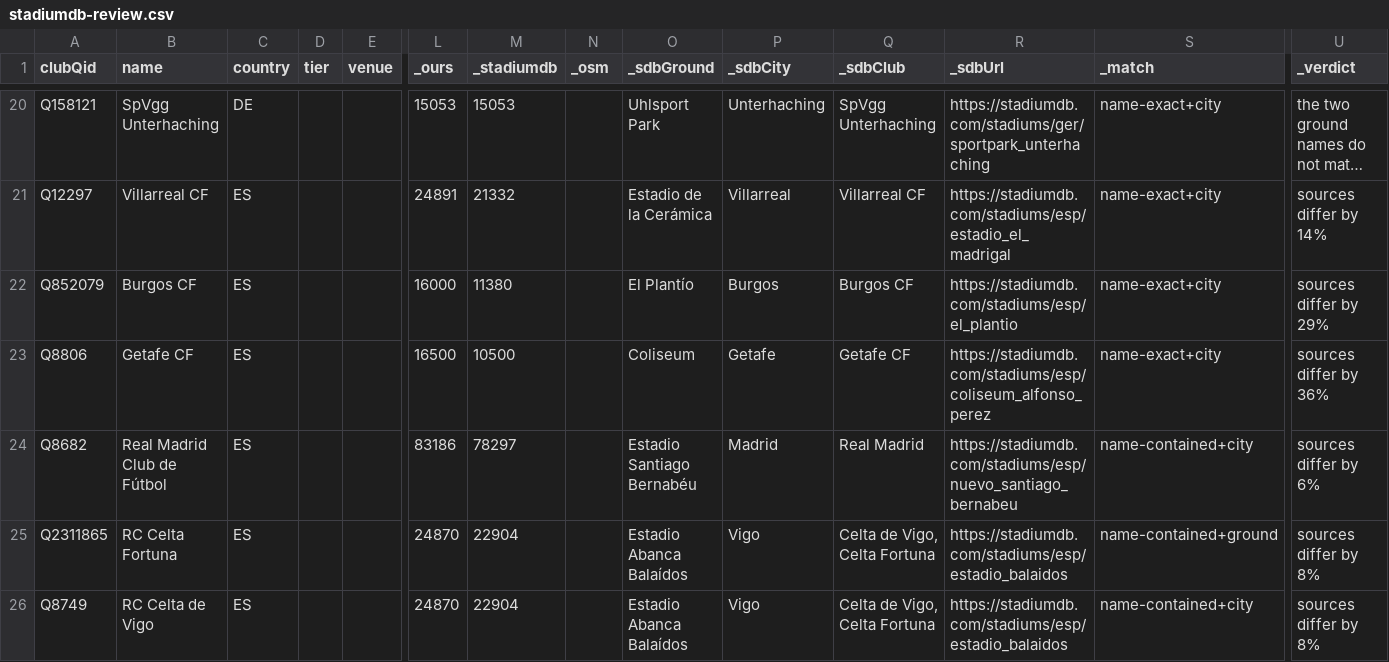
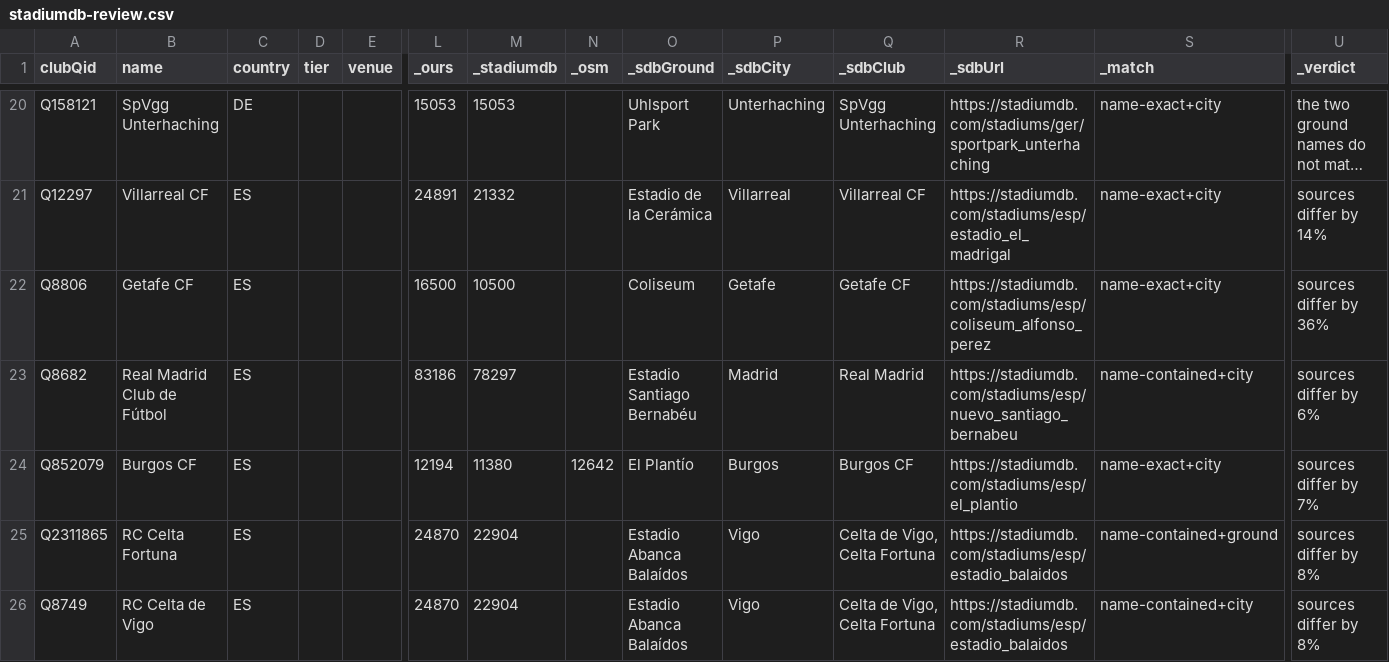
Before and after one commit to AlexGrozavul/Football, a CSV file: data/clubs/stadiumdb-review.csv, drawn as a sheet; only a part is shown, gaps mark what is left out; long unchanged cells end in …; removed rows and columns are numbered as before the commit, all else as after; rows hold the shown columns only; the diff names each change by its address in the sheet, - before the commit and + after, or states it on an @@ line.

```diff
--- a/data/clubs/stadiumdb-review.csv
+++ b/data/clubs/stadiumdb-review.csv
-row 22: Q852079 | Burgos CF | ES |  |  | 16000 | 11380 |  | El Plantío | Burgos | Burgos CF | https://stadiumdb.com/stadiums/esp/el_plantio | name-exact+city | sources differ by 29%
+row 24: Q852079 | Burgos CF | ES |  |  | 12194 | 11380 | 12642 | El Plantío | Burgos | Burgos CF | https://stadiumdb.com/stadiums/esp/el_plantio | name-exact+city | sources differ by 7%
```
